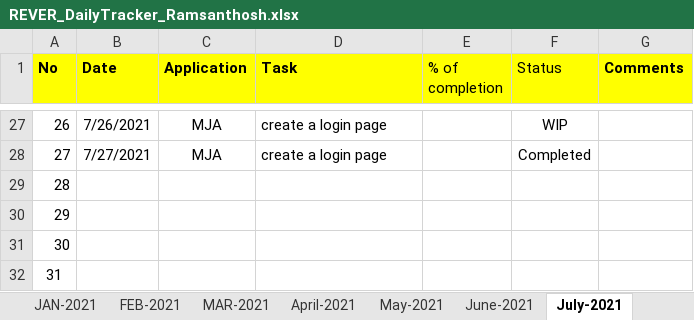
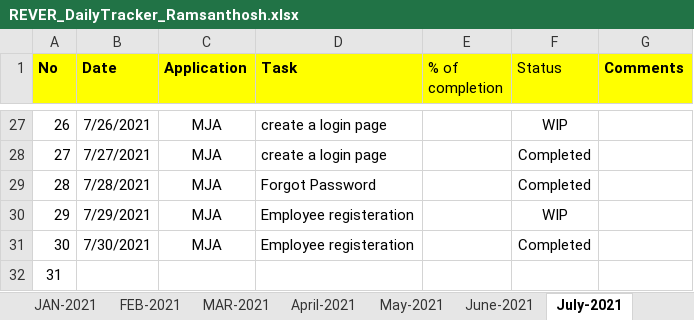
Before and after one commit to RIGELSOFTSINGAPORE/DailyTracker, an Excel workbook: REVER_DailyTracker_Ramsanthosh.xlsx, sheet July-2021, drawn as a sheet; only a part is shown, gaps mark what is left out; values as stored, in another font and other column widths than the file's, no borders; the diff names each change by its address in the sheet, - before the commit and + after, or states it on an @@ line.

```diff
--- a/REVER_DailyTracker_Ramsanthosh.xlsx (sheet July-2021)
+++ b/REVER_DailyTracker_Ramsanthosh.xlsx (sheet July-2021)
-B29 (Date): (empty)
+B29 (Date): 7/28/2021
-C29:C31 (Application): (empty)
+C29:C31 (Application): MJA
-D29 (Task): (empty)
+D29 (Task): Forgot Password
-F29 (Status): (empty)
+F29 (Status): Completed
-B30 (Date): (empty)
+B30 (Date): 7/29/2021
-D30:D31 (Task): (empty)
+D30:D31 (Task): Employee registeration
-F30 (Status): (empty)
+F30 (Status): WIP
-B31 (Date): (empty)
+B31 (Date): 7/30/2021
-F31 (Status): (empty)
+F31 (Status): Completed
```
Also changed, not shown: other sheet tabs.
